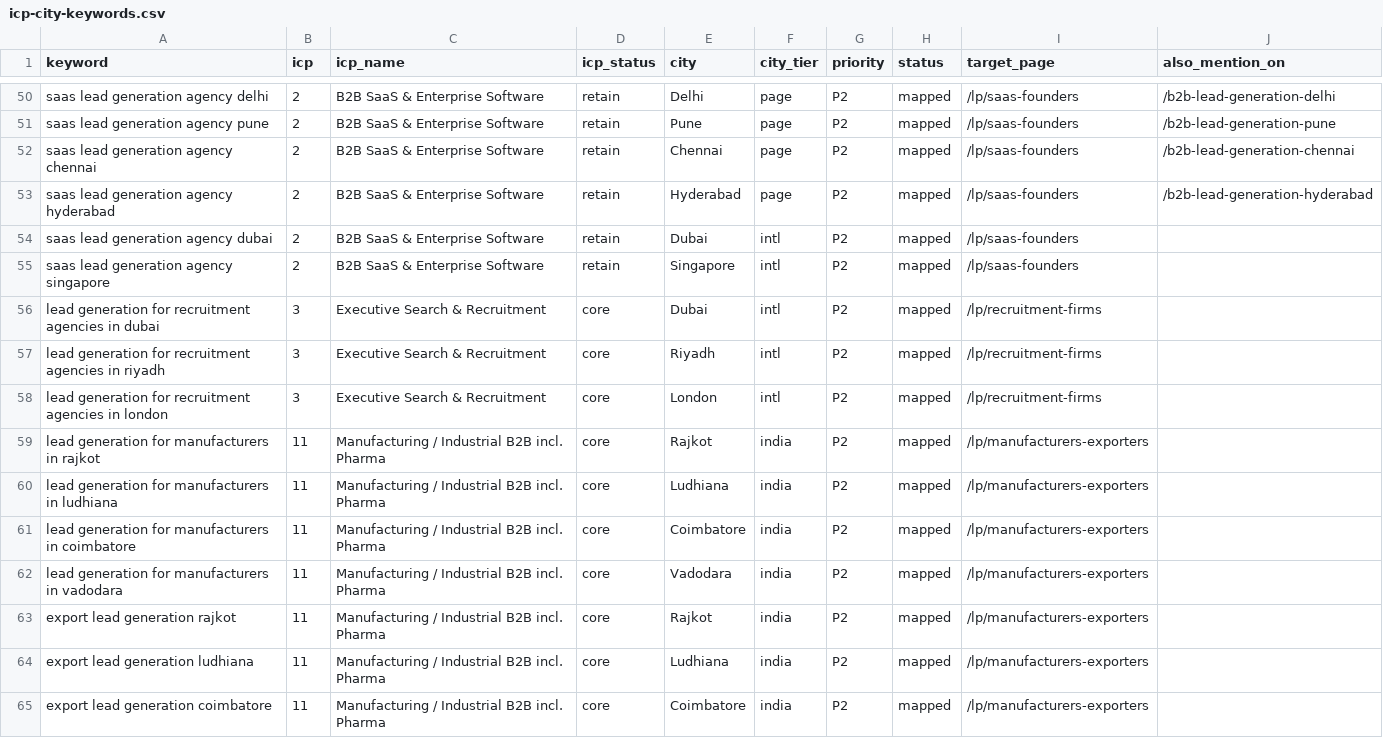
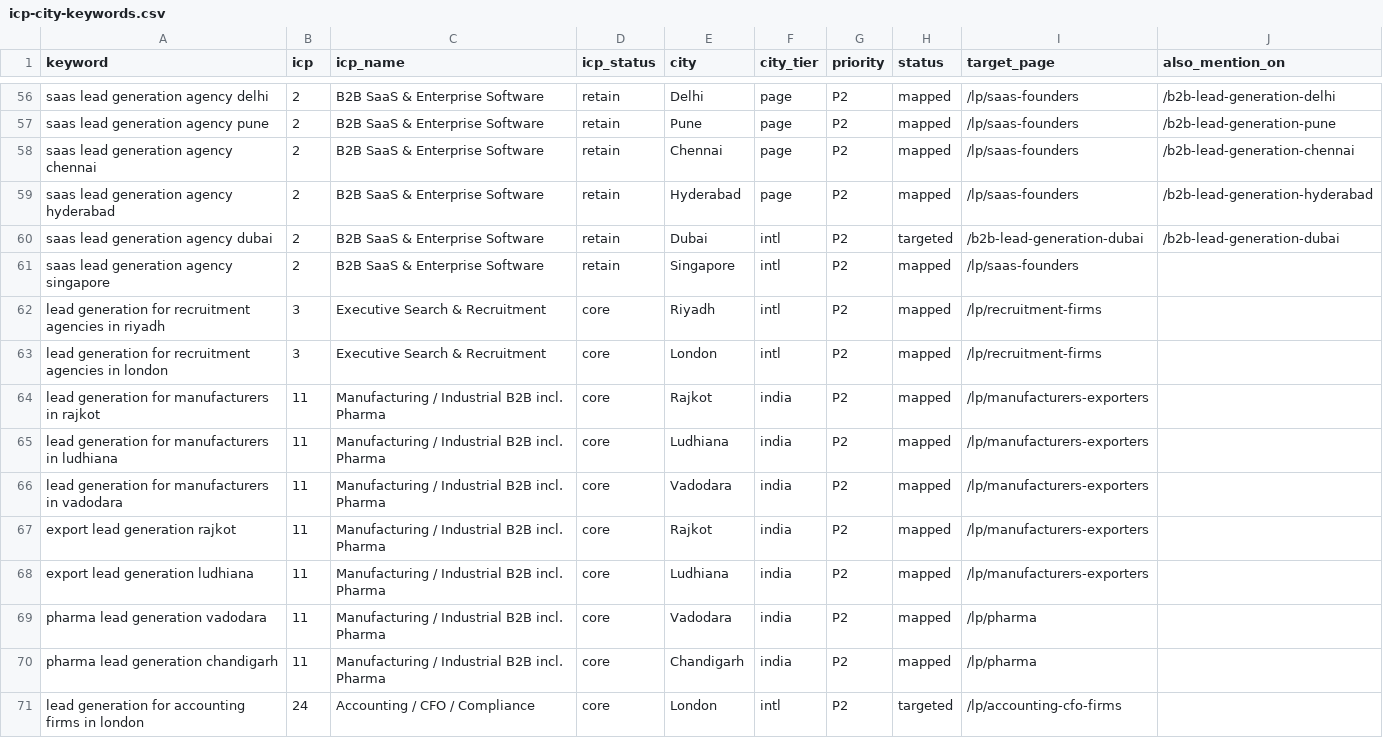
Before and after one commit to aitoolsteejay/myntmore-website, a CSV file: docs/keywords/icp-city-keywords.csv, drawn as a sheet; only a part is shown, gaps mark what is left out; the shorter side is filled out with more unchanged rows; the diff covers the shown part only.

```diff
--- a/docs/keywords/icp-city-keywords.csv
+++ b/docs/keywords/icp-city-keywords.csv
@@ -53,5 +59,4 @@ saas lead generation agency chennai,2,B2B SaaS & Enterprise Software,retain,Chen
 saas lead generation agency hyderabad,2,B2B SaaS & Enterprise Software,retain,Hyderabad,page,P2,mapped,/lp/saas-founders,/b2b-lead-generation-hyderabad
-saas lead generation agency dubai,2,B2B SaaS & Enterprise Software,retain,Dubai,intl,P2,mapped,/lp/saas-founders,
+saas lead generation agency dubai,2,B2B SaaS & Enterprise Software,retain,Dubai,intl,P2,targeted,/b2b-lead-generation-dubai,/b2b-lead-generation-dubai
 saas lead generation agency singapore,2,B2B SaaS & Enterprise Software,retain,Singapore,intl,P2,mapped,/lp/saas-founders,
-lead generation for recruitment agencies in dubai,3,Executive Search & Recruitment,core,Dubai,intl,P2,mapped,/lp/recruitment-firms,
 lead generation for recruitment agencies in riyadh,3,Executive Search & Recruitment,core,Riyadh,intl,P2,mapped,/lp/recruitment-firms,
@@ -60,3 +65,2 @@ lead generation for manufacturers in rajkot,11,Manufacturing / Industrial B2B in
 lead generation for manufacturers in ludhiana,11,Manufacturing / Industrial B2B incl. Pharma,core,Ludhiana,india,P2,mapped,/lp/manufacturers-exporters,
-lead generation for manufacturers in coimbatore,11,Manufacturing / Industrial B2B incl. Pharma,core,Coimbatore,india,P2,mapped,/lp/manufacturers-exporters,
 lead generation for manufacturers in vadodara,11,Manufacturing / Industrial B2B incl. Pharma,core,Vadodara,india,P2,mapped,/lp/manufacturers-exporters,
@@ -64,2 +68 @@ export lead generation rajkot,11,Manufacturing / Industrial B2B incl. Pharma,cor
 export lead generation ludhiana,11,Manufacturing / Industrial B2B incl. Pharma,core,Ludhiana,india,P2,mapped,/lp/manufacturers-exporters,
-export lead generation coimbatore,11,Manufacturing / Industrial B2B incl. Pharma,core,Coimbatore,india,P2,mapped,/lp/manufacturers-exporters,
```
Also changed, not shown: 9 added rows, 6 removed rows and 9 edited cells elsewhere in this file, docs/ai-visibility-prompts.csv, docs/keywords/city-keywords.csv, 35 other files.
